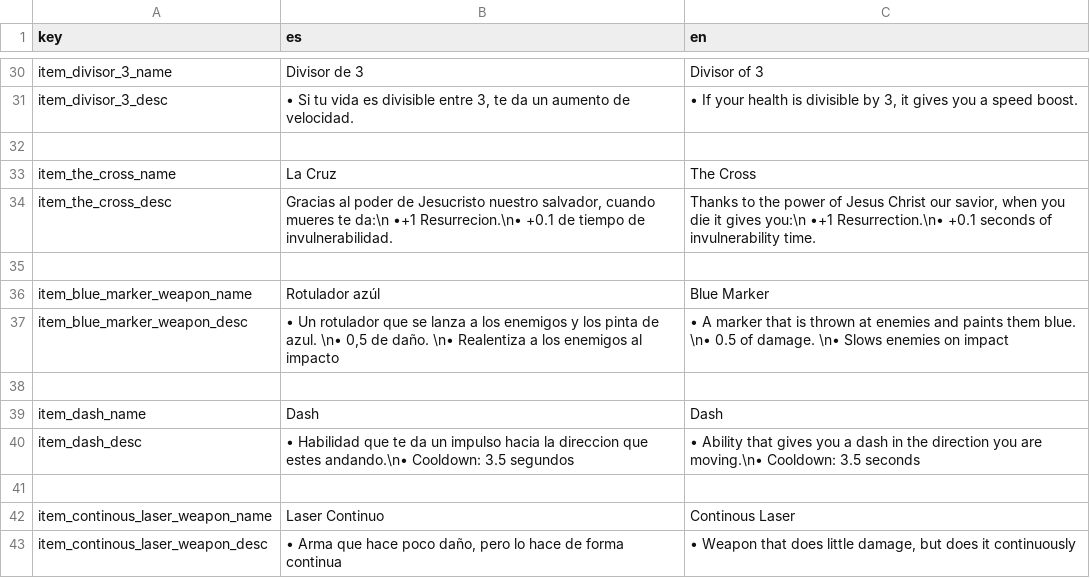
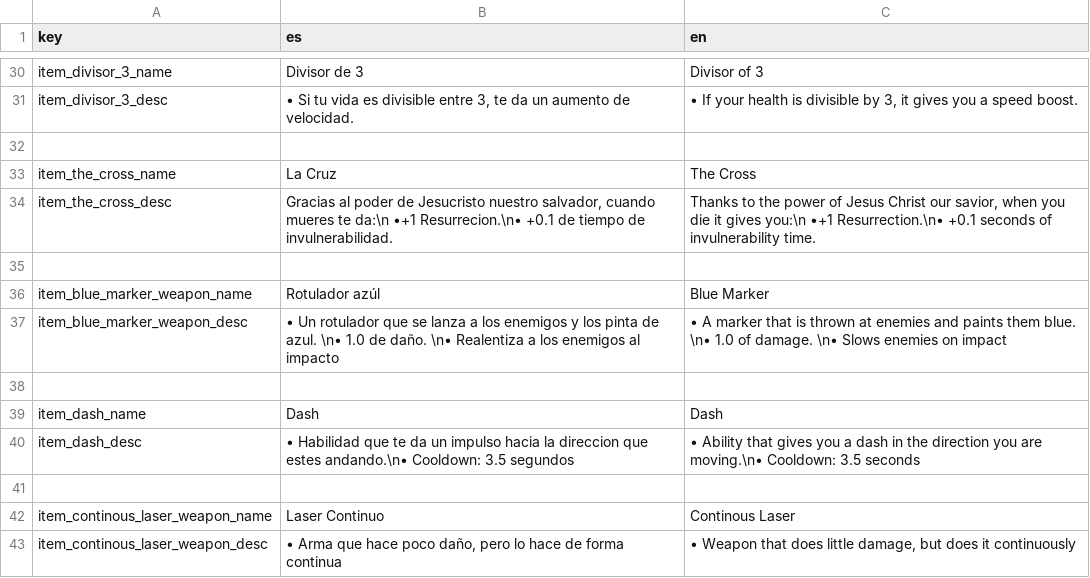
Before and after one commit to QuickHumilde/Alien-51-Escape-Mission, a CSV file: translations/items/items.csv, drawn as a sheet; only a part is shown, gaps mark what is left out.

```diff
--- a/translations/items/items.csv
+++ b/translations/items/items.csv
@@ -36,3 +36,3 @@ item_the_cross_desc,"Gracias al poder de Jesucristo nuestro salvador, cuando mue
 item_blue_marker_weapon_name,"Rotulador azúl","Blue Marker"
-item_blue_marker_weapon_desc,"• Un rotulador que se lanza a los enemigos y los pinta de azul. \n• 0,5 de daño. \n• Realentiza a los enemigos al impacto","• A marker that is thrown at enemies and paints them blue. \n• 0.5 of damage. \n• Slows enemies on impact"
+item_blue_marker_weapon_desc,"• Un rotulador que se lanza a los enemigos y los pinta de azul. \n• 1.0 de daño. \n• Realentiza a los enemigos al impacto","• A marker that is thrown at enemies and paints them blue. \n• 1.0 of damage. \n• Slows enemies on impact"
 
```
Also changed, not shown: 30 other files.
